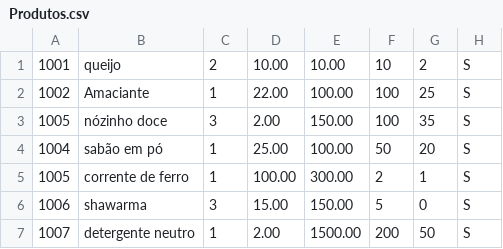
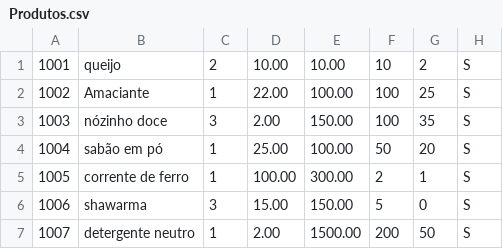
Before and after one commit to lucasasilva/bere3, a CSV file: data/Produtos.csv, drawn as a sheet.

Commit message:
alterado codigo do no

```diff
--- a/data/Produtos.csv
+++ b/data/Produtos.csv
@@ -2,3 +2,3 @@
 1002,Amaciante,1,22.00,100.00,100,25,S
-1005,nózinho doce,3,2.00,150.00,100,35,S
+1003,nózinho doce,3,2.00,150.00,100,35,S
 1004,sabão em pó,1,25.00,100.00,50,20,S
```
